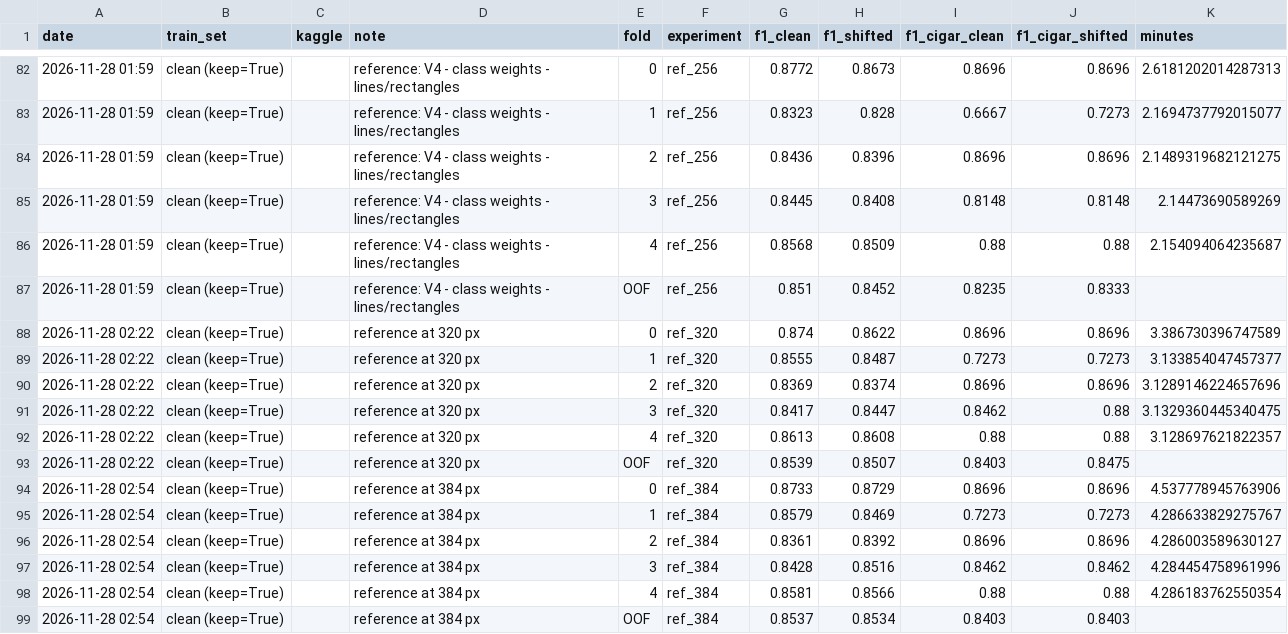
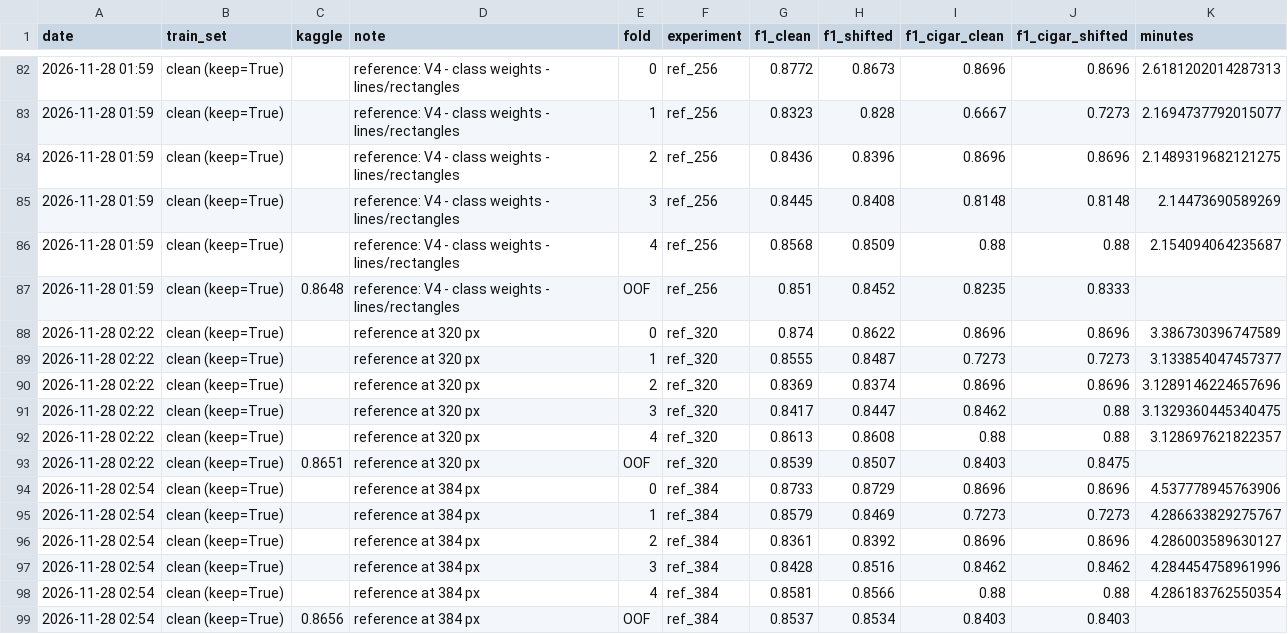
Before and after one commit to davidemeta/ANN-DL-Challenge, a CSV file: families/elia/experiments_log.csv, drawn as a sheet; only a part is shown, gaps mark what is left out.

Commit message:
Kaggle scores for ref_256/320/384 (0.8648/0.8651/0.8656): resolution within noise

```diff
--- a/families/elia/experiments_log.csv
+++ b/families/elia/experiments_log.csv
@@ -86,3 +86,3 @@ date,train_set,kaggle,note,fold,experiment,f1_clean,f1_shifted,f1_cigar_clean,f1
 2026-11-28 01:59,clean (keep=True),,reference: V4 - class weights - lines/rectangles,4,ref_256,0.8568,0.8509,0.88,0.88,2.154094064235687
-2026-11-28 01:59,clean (keep=True),,reference: V4 - class weights - lines/rectangles,OOF,ref_256,0.851,0.8452,0.8235,0.8333,
+2026-11-28 01:59,clean (keep=True),0.8648,reference: V4 - class weights - lines/rectangles,OOF,ref_256,0.851,0.8452,0.8235,0.8333,
 2026-11-28 02:22,clean (keep=True),,reference at 320 px,0,ref_320,0.874,0.8622,0.8696,0.8696,3.386730396747589
@@ -92,3 +92,3 @@ date,train_set,kaggle,note,fold,experiment,f1_clean,f1_shifted,f1_cigar_clean,f1
 2026-11-28 02:22,clean (keep=True),,reference at 320 px,4,ref_320,0.8613,0.8608,0.88,0.88,3.128697621822357
-2026-11-28 02:22,clean (keep=True),,reference at 320 px,OOF,ref_320,0.8539,0.8507,0.8403,0.8475,
+2026-11-28 02:22,clean (keep=True),0.8651,reference at 320 px,OOF,ref_320,0.8539,0.8507,0.8403,0.8475,
 2026-11-28 02:54,clean (keep=True),,reference at 384 px,0,ref_384,0.8733,0.8729,0.8696,0.8696,4.537778945763906
@@ -98,2 +98,2 @@ date,train_set,kaggle,note,fold,experiment,f1_clean,f1_shifted,f1_cigar_clean,f1
 2026-11-28 02:54,clean (keep=True),,reference at 384 px,4,ref_384,0.8581,0.8566,0.88,0.88,4.286183762550354
-2026-11-28 02:54,clean (keep=True),,reference at 384 px,OOF,ref_384,0.8537,0.8534,0.8403,0.8403,
+2026-11-28 02:54,clean (keep=True),0.8656,reference at 384 px,OOF,ref_384,0.8537,0.8534,0.8403,0.8403,
```
Also changed, not shown: 1 other file.
